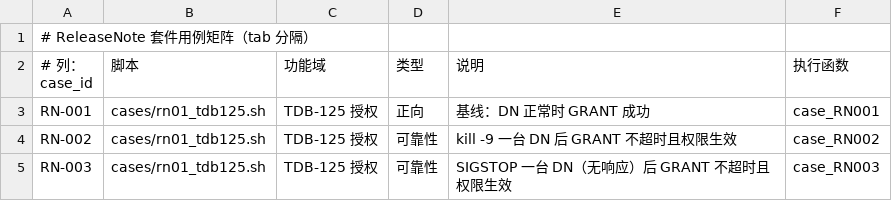
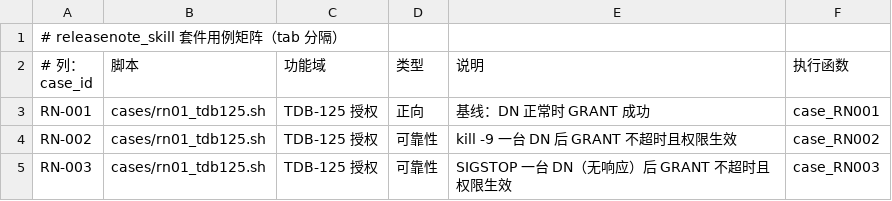
Before and after one commit to liuzhen1207/auto_shell_testcase, a TSV file: ai_auto_cases/172_16_2_205/releasenote_skill/cases.tsv (was ai_auto_cases/172_16_2_205/ReleaseNote/cases.tsv), drawn as a sheet.

Commit message:
refactor(172_16_2_205): 模块改名 ReleaseNote -> releasenote_skill（与其他环境统一）

```diff
--- a/ai_auto_cases/172_16_2_205/ReleaseNote/cases.tsv
+++ b/ai_auto_cases/172_16_2_205/releasenote_skill/cases.tsv
@@ -1,2 +1,2 @@
-# ReleaseNote 套件用例矩阵（tab 分隔）
+# releasenote_skill 套件用例矩阵（tab 分隔）
 # 列：case_id	脚本	功能域	类型	说明	执行函数
```
Also changed, not shown: 10 other files.
